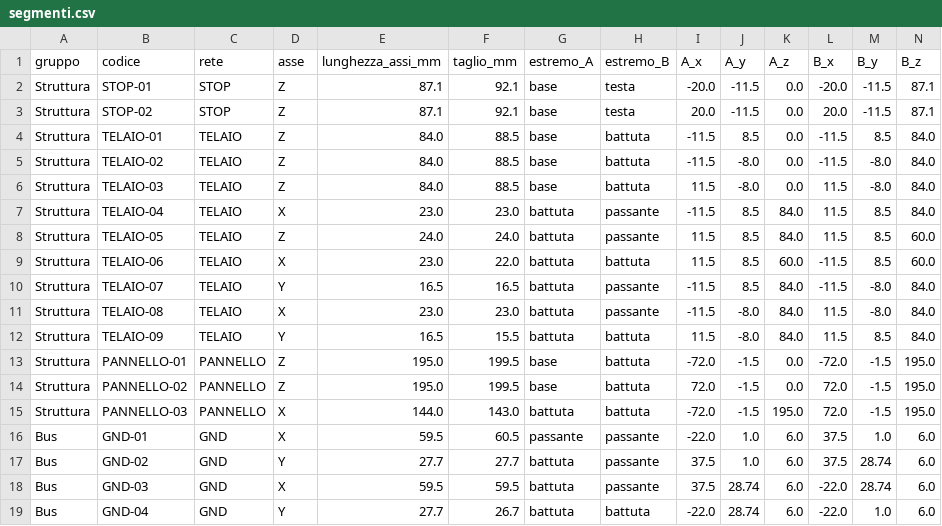
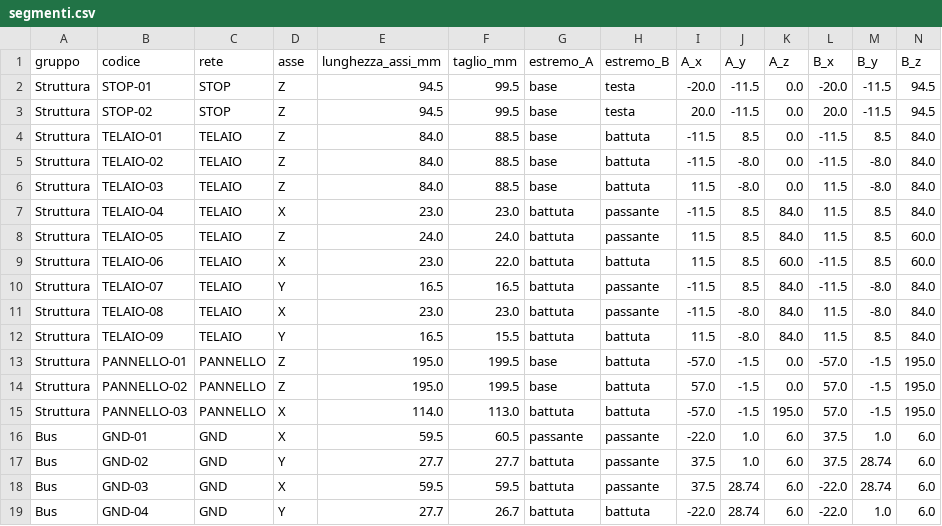
Before and after one commit to PZero/Metronomus--Take-Your-Time, a CSV file: fili/segmenti.csv, drawn as a sheet; only a part is shown.

```diff
--- a/fili/segmenti.csv
+++ b/fili/segmenti.csv
@@ -1,4 +1,4 @@
 gruppo,codice,rete,asse,lunghezza_assi_mm,taglio_mm,estremo_A,estremo_B,A_x,A_y,A_z,B_x,B_y,B_z
-Struttura,STOP-01,STOP,Z,87.1,92.1,base,testa,-20.0,-11.5,0.0,-20.0,-11.5,87.1
-Struttura,STOP-02,STOP,Z,87.1,92.1,base,testa,20.0,-11.5,0.0,20.0,-11.5,87.1
+Struttura,STOP-01,STOP,Z,94.5,99.5,base,testa,-20.0,-11.5,0.0,-20.0,-11.5,94.5
+Struttura,STOP-02,STOP,Z,94.5,99.5,base,testa,20.0,-11.5,0.0,20.0,-11.5,94.5
 Struttura,TELAIO-01,TELAIO,Z,84.0,88.5,base,battuta,-11.5,8.5,0.0,-11.5,8.5,84.0
@@ -12,5 +12,5 @@ Struttura,TELAIO-08,TELAIO,X,23.0,23.0,battuta,passante,-11.5,-8.0,84.0,11.5,-8.
 Struttura,TELAIO-09,TELAIO,Y,16.5,15.5,battuta,battuta,11.5,-8.0,84.0,11.5,8.5,84.0
-Struttura,PANNELLO-01,PANNELLO,Z,195.0,199.5,base,battuta,-72.0,-1.5,0.0,-72.0,-1.5,195.0
-Struttura,PANNELLO-02,PANNELLO,Z,195.0,199.5,base,battuta,72.0,-1.5,0.0,72.0,-1.5,195.0
-Struttura,PANNELLO-03,PANNELLO,X,144.0,143.0,battuta,battuta,-72.0,-1.5,195.0,72.0,-1.5,195.0
+Struttura,PANNELLO-01,PANNELLO,Z,195.0,199.5,base,battuta,-57.0,-1.5,0.0,-57.0,-1.5,195.0
+Struttura,PANNELLO-02,PANNELLO,Z,195.0,199.5,base,battuta,57.0,-1.5,0.0,57.0,-1.5,195.0
+Struttura,PANNELLO-03,PANNELLO,X,114.0,113.0,battuta,battuta,-57.0,-1.5,195.0,57.0,-1.5,195.0
 Bus,GND-01,GND,X,59.5,60.5,passante,passante,-22.0,1.0,6.0,37.5,1.0,6.0
```
Also changed, not shown: 11 other files.
